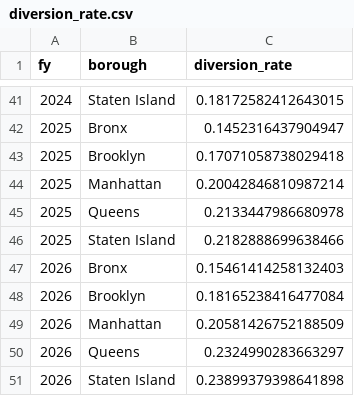
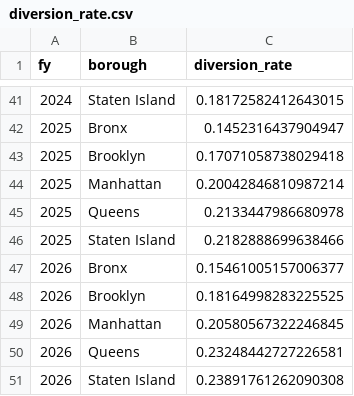
Before and after one commit to NYCComptroller/climate-dash, a CSV file: Data/Summary Data/diversion_rate.csv, drawn as a sheet; only a part is shown, gaps mark what is left out.

```diff
--- a/Data/Summary Data/diversion_rate.csv
+++ b/Data/Summary Data/diversion_rate.csv
@@ -46,6 +46,6 @@ fy,borough,diversion_rate
 2025,Staten Island,0.2182888699638466
-2026,Bronx,0.15461414258132403
-2026,Brooklyn,0.18165238416477084
-2026,Manhattan,0.20581426752188509
-2026,Queens,0.2324990283663297
-2026,Staten Island,0.23899379398641898
+2026,Bronx,0.15461005157006377
+2026,Brooklyn,0.18164998283225525
+2026,Manhattan,0.20580567322246845
+2026,Queens,0.23248442727226581
+2026,Staten Island,0.23891761262090308
```
